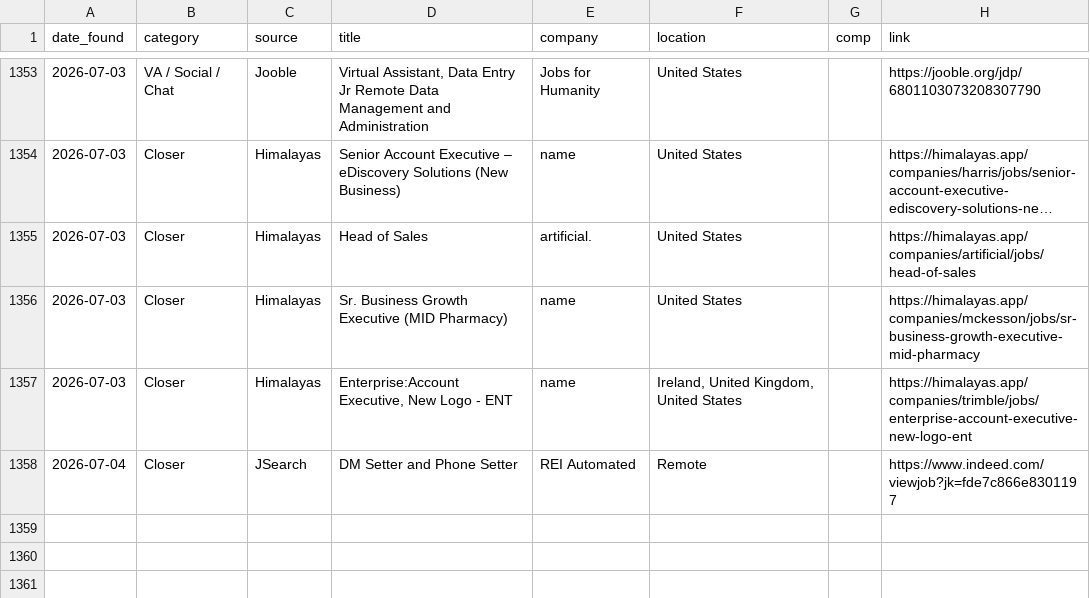
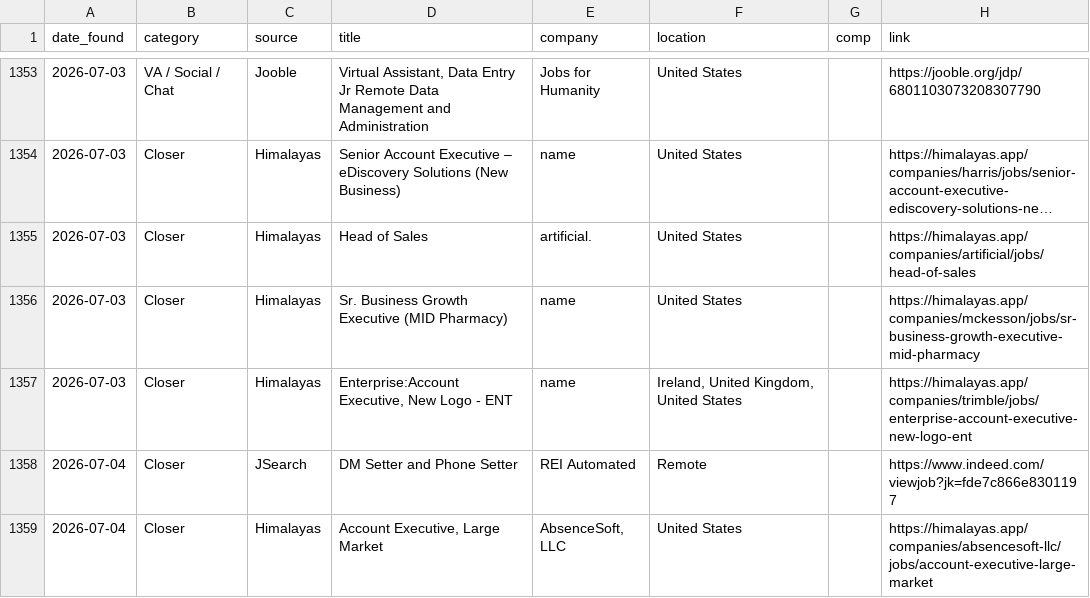
Before and after one commit to annaaimodel/better-prompt-ai-main, a CSV file: jobs/history.csv, drawn as a sheet; only a part is shown, gaps mark what is left out; long unchanged cells end in ….

```diff
--- a/jobs/history.csv
+++ b/jobs/history.csv
@@ -1358 +1358,2 @@ date_found,category,source,title,company,location,comp,link
 2026-07-04,Closer,JSearch,DM Setter and Phone Setter,REI Automated,Remote,,https://www.indeed.com/viewjob?jk=fde7c866e8301197
+2026-07-04,Closer,Himalayas,"Account Executive, Large Market","AbsenceSoft, LLC",United States,,https://himalayas.app/companies/absencesoft-llc/jobs/account-executive-large-market
```
Also changed, not shown: 5 other files.
